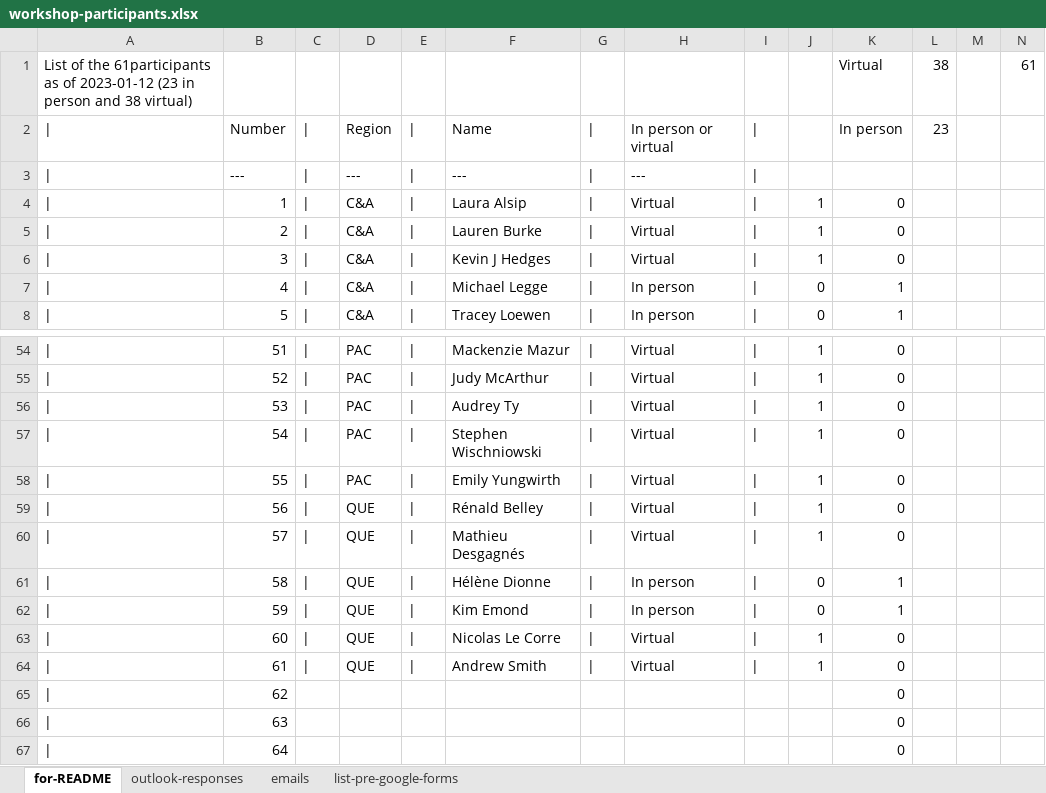
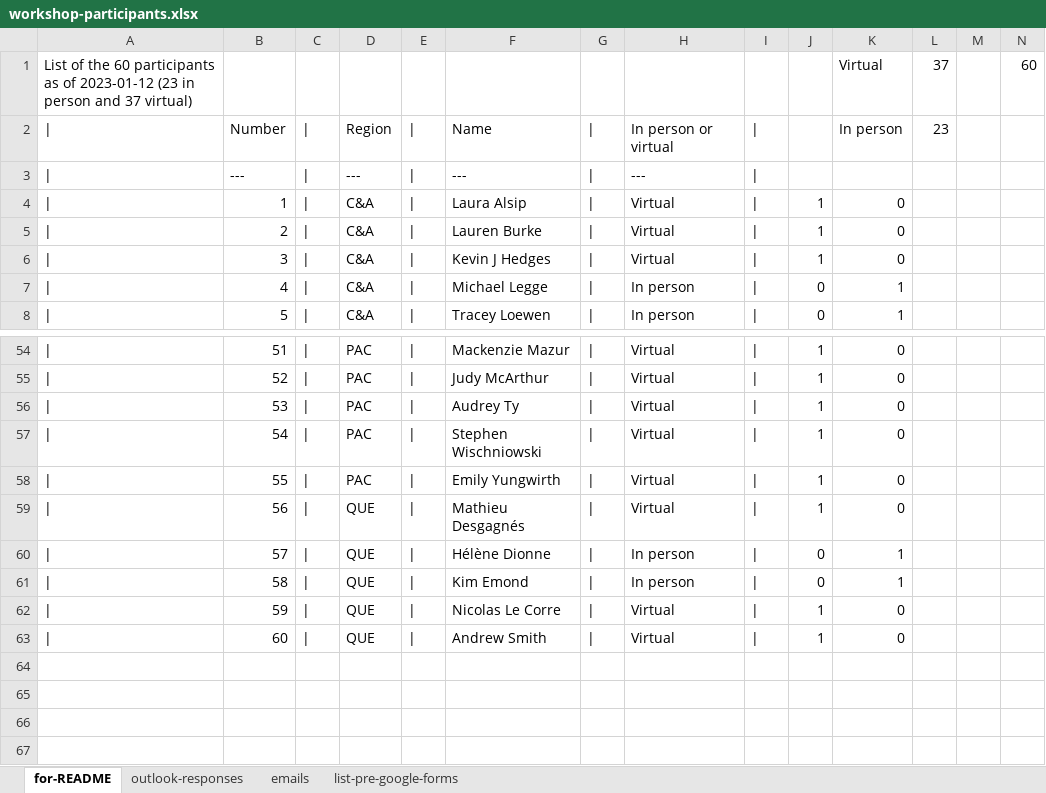
Before and after one commit to TESA-workshops/ageing-best-practices-2023, an Excel workbook: planning/workshop-participants.xlsx, sheet for-README, drawn as a sheet; only a part is shown, gaps mark what is left out; values as stored, in another font and other column widths than the file's, no borders; removed rows and columns are numbered as before the commit, all else as after; the diff names each change by its address in the sheet, - before the commit and + after, or states it on an @@ line.

Commit message:
update README and participants

```diff
--- a/planning/workshop-participants.xlsx (sheet for-README)
+++ b/planning/workshop-participants.xlsx (sheet for-README)
-row 1: List of the 61participants as of 2023-01-12 (23 in person and 38 virtual) |  |  |  |  |  |  |  |  |  | Virtual | 38 |  | 61
+row 1: List of the 60 participants as of 2023-01-12 (23 in person and 37 virtual) |  |  |  |  |  |  |  |  |  | Virtual | 37 |  | 60
-F59: Rénald Belley
+F59: Mathieu Desgagnés
-F60: Mathieu Desgagnés
+F60: Hélène Dionne
-H60: Virtual
+H60: In person
-J60: 1
+J60: 0
-K60: 0
+K60: 1
-F61: Hélène Dionne
+F61: Kim Emond
-F62: Kim Emond
+F62: Nicolas Le Corre
-H62: In person
+H62: Virtual
-J62: 0
+J62: 1
-K62: 1
+K62: 0
-F63: Nicolas Le Corre
+F63: Andrew Smith
-row 64: | | 61 | | | QUE | | | Andrew Smith | | | Virtual | | | 1 | 0
-row 65: | | 62 |  |  |  |  |  |  |  |  | 0
-row 66: | | 63 |  |  |  |  |  |  |  |  | 0
-row 67: | | 64 |  |  |  |  |  |  |  |  | 0
```
Also changed, not shown: sheet outlook-responses, formulas that keep their value, 1 other file.
